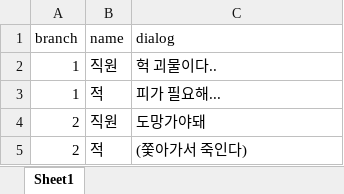
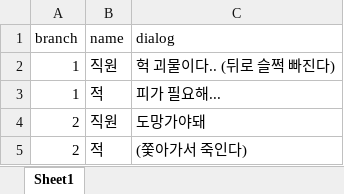
Before and after one commit to ImGunHyoeng/Ghospital_merge, an Excel workbook: Assets/Script/DialogDB.xlsx, sheet Sheet1, drawn as a sheet; values as stored, in another font and other column widths than the file's, no borders; the diff names each change by its address in the sheet, - before the commit and + after, or states it on an @@ line.

```diff
--- a/Assets/Script/DialogDB.xlsx (sheet Sheet1)
+++ b/Assets/Script/DialogDB.xlsx (sheet Sheet1)
-C2 (dialog): 헉 괴물이다..
+C2 (dialog): 헉 괴물이다.. (뒤로 슬쩍 빠진다)
```
Also changed, not shown: 8 other files.
